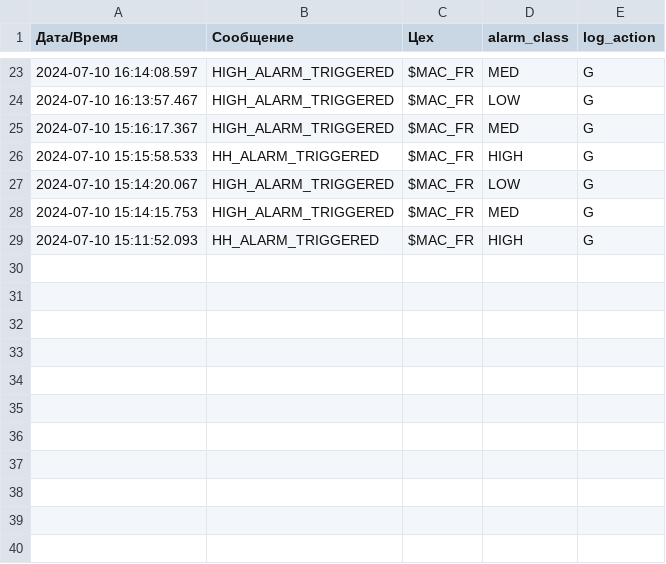
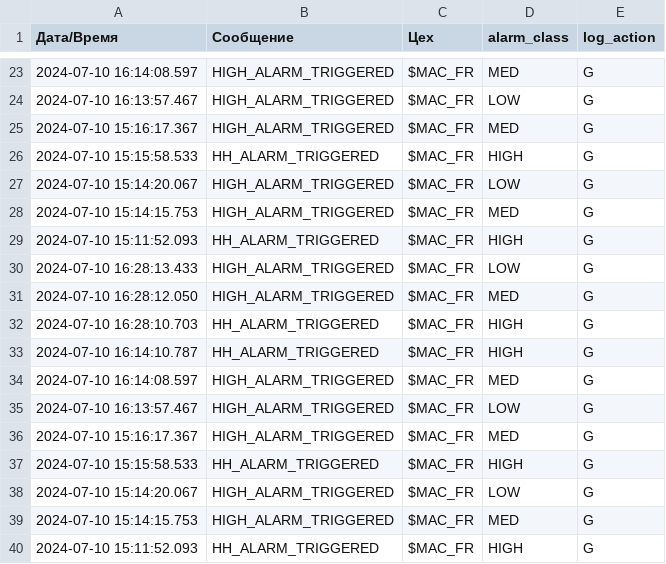
Before and after one commit to gleb-pan/GenReport, a CSV file: Archive — копия.csv, drawn as a sheet; only a part is shown, gaps mark what is left out; the diff names each change by its address in the sheet, - before the commit and + after, or states it on an @@ line.

```diff
--- a/Archive — копия.csv
+++ b/Archive — копия.csv
+row 30: 2024-07-10 16:28:13.433 | HIGH_ALARM_TRIGGERED | $MAC_FR | LOW | G
+row 31: 2024-07-10 16:28:12.050 | HIGH_ALARM_TRIGGERED | $MAC_FR | MED | G
+row 32: 2024-07-10 16:28:10.703 | HH_ALARM_TRIGGERED | $MAC_FR | HIGH | G
+row 33: 2024-07-10 16:14:10.787 | HH_ALARM_TRIGGERED | $MAC_FR | HIGH | G
+row 34: 2024-07-10 16:14:08.597 | HIGH_ALARM_TRIGGERED | $MAC_FR | MED | G
+row 35: 2024-07-10 16:13:57.467 | HIGH_ALARM_TRIGGERED | $MAC_FR | LOW | G
+row 36: 2024-07-10 15:16:17.367 | HIGH_ALARM_TRIGGERED | $MAC_FR | MED | G
+row 37: 2024-07-10 15:15:58.533 | HH_ALARM_TRIGGERED | $MAC_FR | HIGH | G
+row 38: 2024-07-10 15:14:20.067 | HIGH_ALARM_TRIGGERED | $MAC_FR | LOW | G
+row 39: 2024-07-10 15:14:15.753 | HIGH_ALARM_TRIGGERED | $MAC_FR | MED | G
+row 40: 2024-07-10 15:11:52.093 | HH_ALARM_TRIGGERED | $MAC_FR | HIGH | G
```
Also changed, not shown: Archive.csv, 3 other files.
